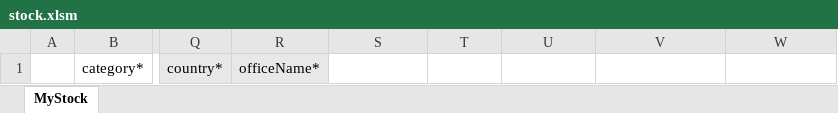
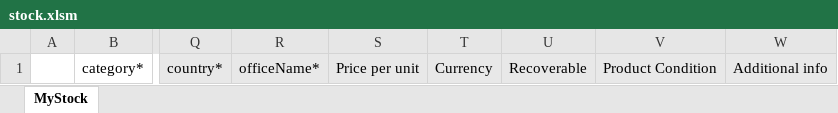
Before and after one commit to First-Plug/First-Plug-Platform-Client, an Excel workbook: public/excel/stock.xlsm, sheet MyStock, drawn as a sheet; only a part is shown, gaps mark what is left out; values as stored, in another font and other column widths than the file's, no borders; the diff names each change by its address in the sheet, - before the commit and + after, or states it on an @@ line.

Commit message:
Add new columns to csv assets file

```diff
--- a/public/excel/stock.xlsm (sheet MyStock)
+++ b/public/excel/stock.xlsm (sheet MyStock)
-S1: (empty)
+S1: Price per unit
-S1:W1 fill: none
+S1:W1 fill: #E8E8E8
-T1: (empty)
+T1: Currency
-U1: (empty)
+U1: Recoverable
-V1: (empty)
+V1: Product Condition
-W1: (empty)
+W1: Additional info
```
Also changed, not shown: 3 other files.
